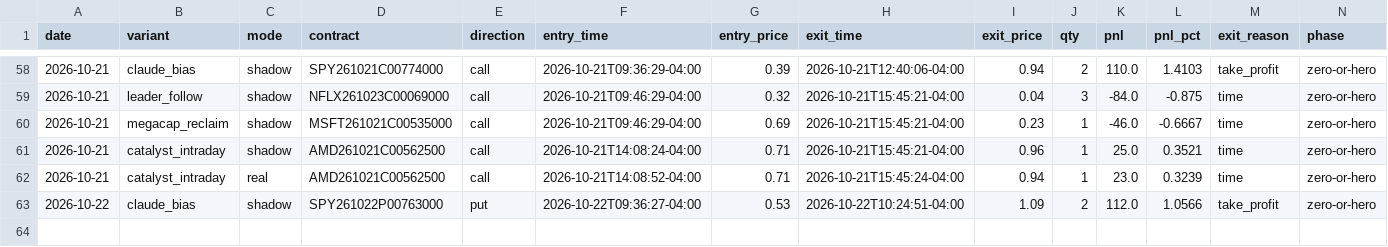
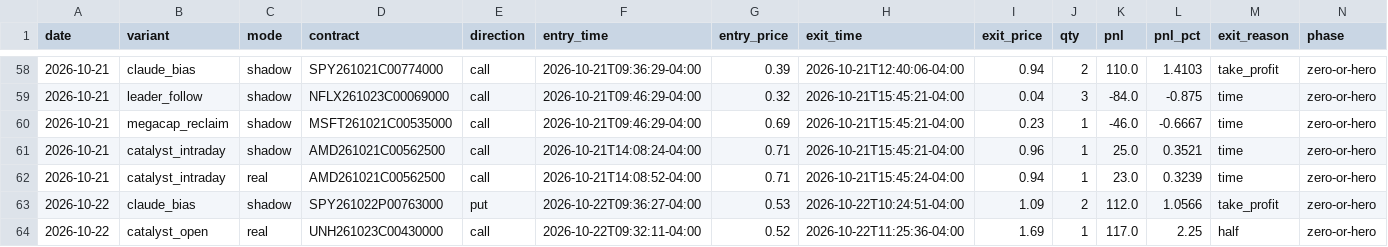
Before and after one commit to Cao-YMGG/Zero-or-Hero, a CSV file: journal/trades.csv, drawn as a sheet; only a part is shown, gaps mark what is left out; rows hold the shown columns only; the diff names each change by its address in the sheet, - before the commit and + after, or states it on an @@ line.

```diff
--- a/journal/trades.csv
+++ b/journal/trades.csv
+row 64: 2026-10-22 | catalyst_open | real | UNH261023C00430000 | call | 2026-10-22T09:32:11-04:00 | 0.52 | 2026-10-22T11:25:36-04:00 | 1.69 | 1 | 117.0 | 2.25 | half | zero-or-hero
```
Also changed, not shown: journal/exits.csv, 3 other files.
